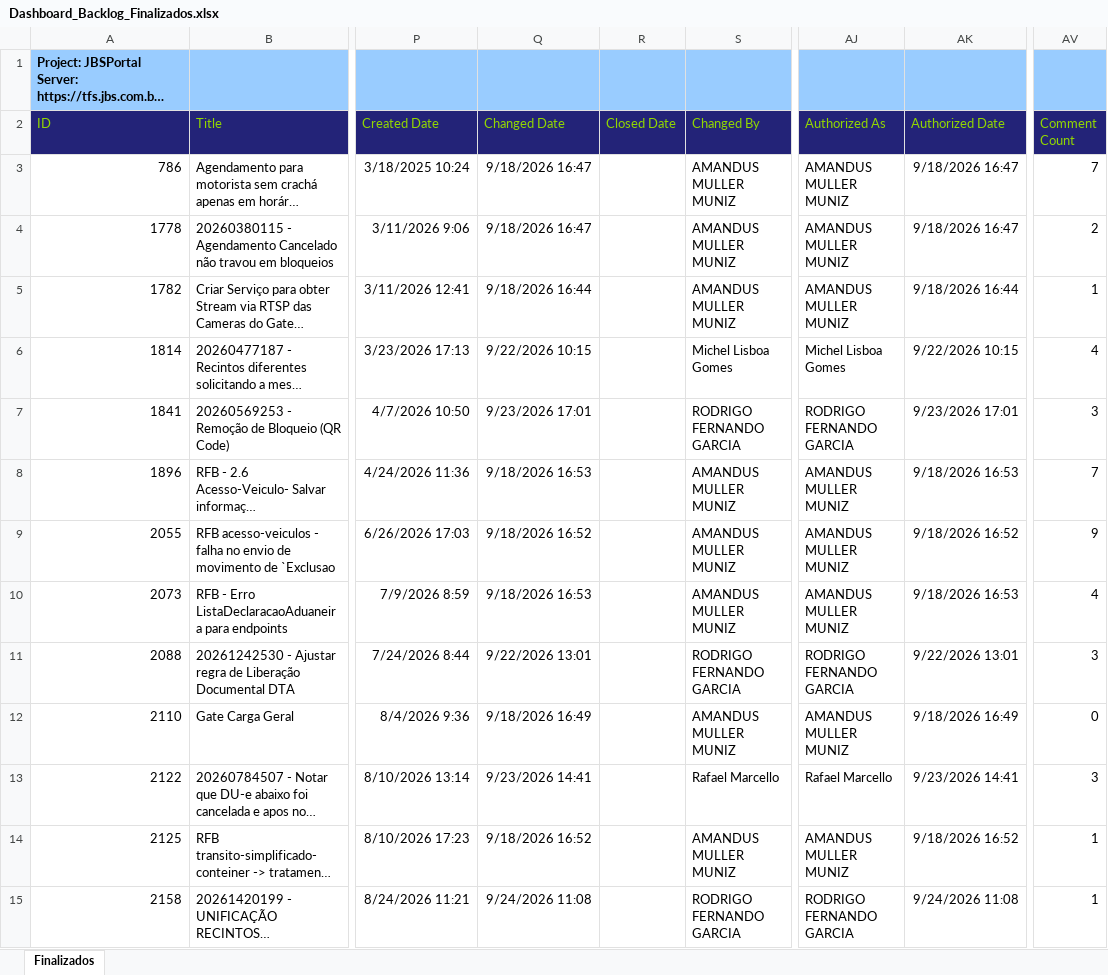
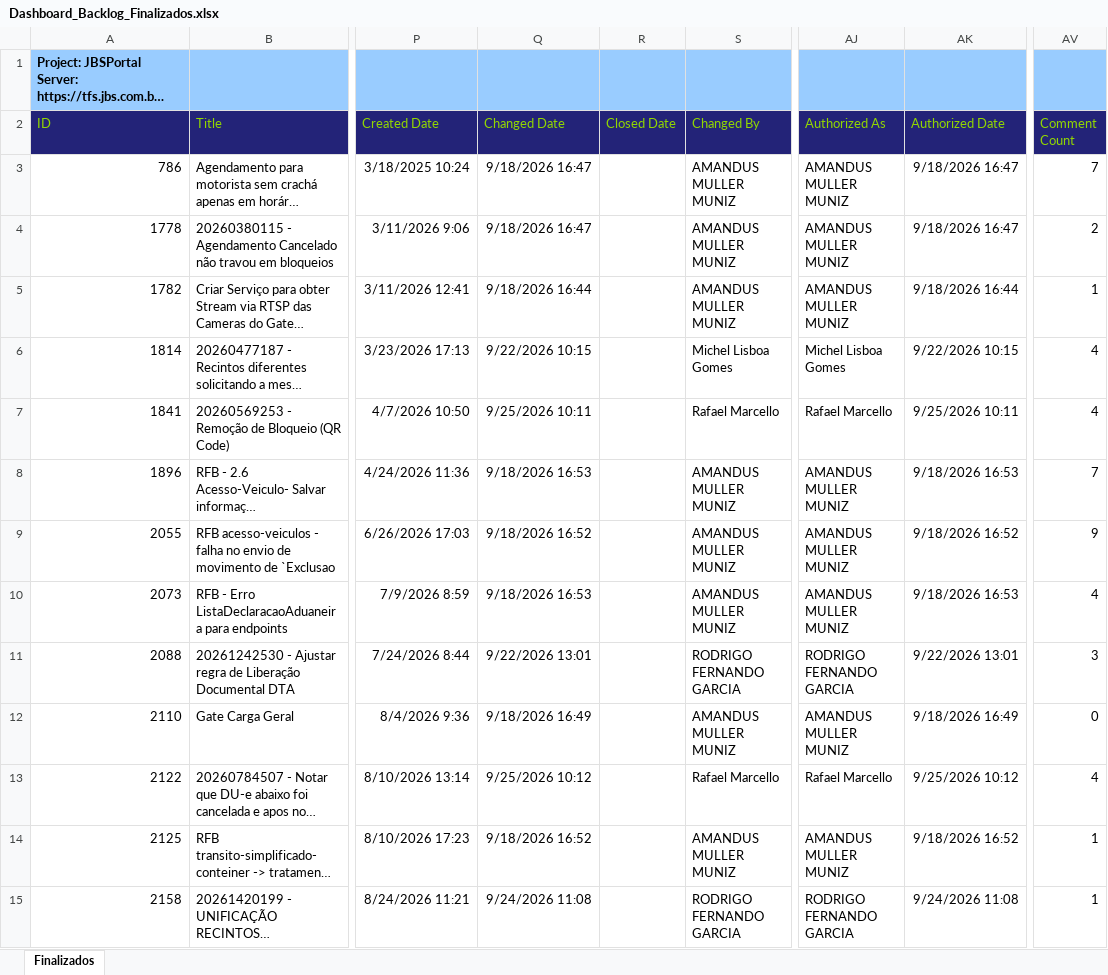
Before and after one commit to amandusmuniz/backlog, an Excel workbook: Dashboard_Backlog_Finalizados.xlsx, sheet Finalizados, drawn as a sheet; only a part is shown, gaps mark what is left out; long unchanged cells end in …; values as stored, in another font and other column widths than the file's, no borders; table styles not drawn; the diff names each change by its address in the sheet, - before the commit and + after, or states it on an @@ line.

```diff
--- a/Dashboard_Backlog_Finalizados.xlsx (sheet Finalizados)
+++ b/Dashboard_Backlog_Finalizados.xlsx (sheet Finalizados)
-Q7 (Changed Date): 9/23/2026 17:01
+Q7 (Changed Date): 9/25/2026 10:11
-S7 (Changed By): RODRIGO FERNANDO GARCIA
+S7 (Changed By): Rafael Marcello
-AJ7 (Authorized As): RODRIGO FERNANDO GARCIA
+AJ7 (Authorized As): Rafael Marcello
-AK7 (Authorized Date): 9/23/2026 17:01
+AK7 (Authorized Date): 9/25/2026 10:11
-AV7 (Comment Count): 3
+AV7 (Comment Count): 4
-Q13 (Changed Date): 9/23/2026 14:41
+Q13 (Changed Date): 9/25/2026 10:12
-AK13 (Authorized Date): 9/23/2026 14:41
+AK13 (Authorized Date): 9/25/2026 10:12
-AV13 (Comment Count): 3
+AV13 (Comment Count): 4
```
Also changed, not shown: Dashboard_Backlog_All_Pendent.xlsx.
